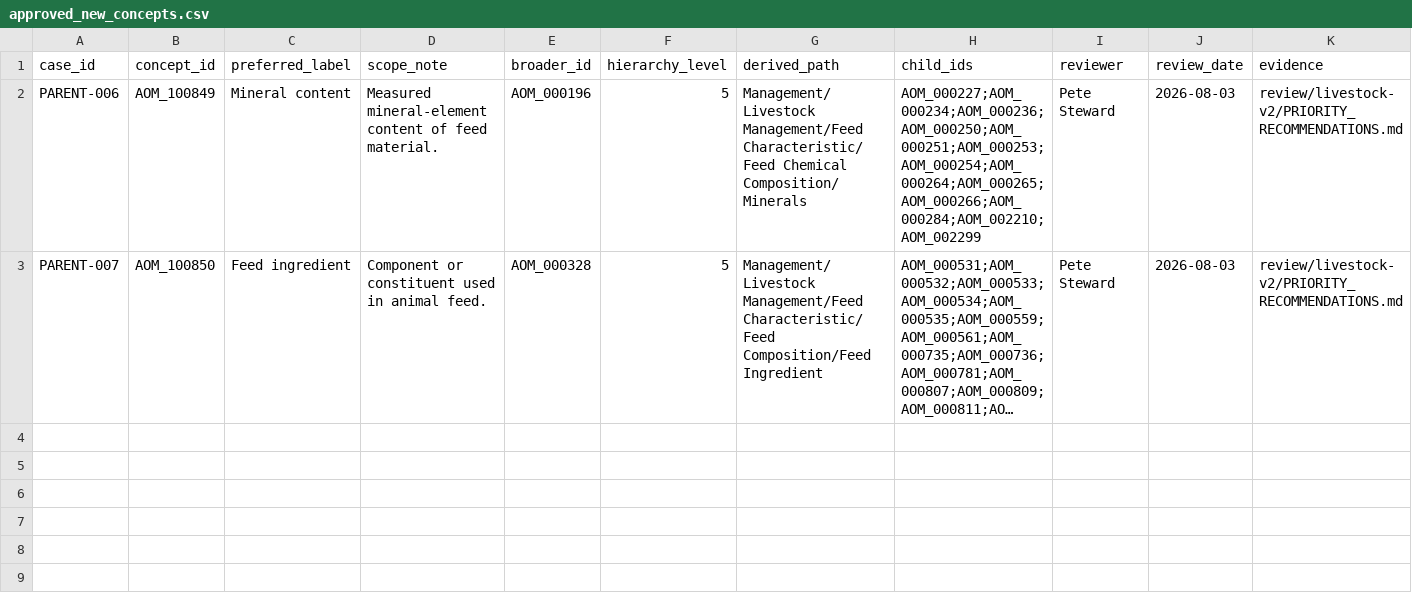
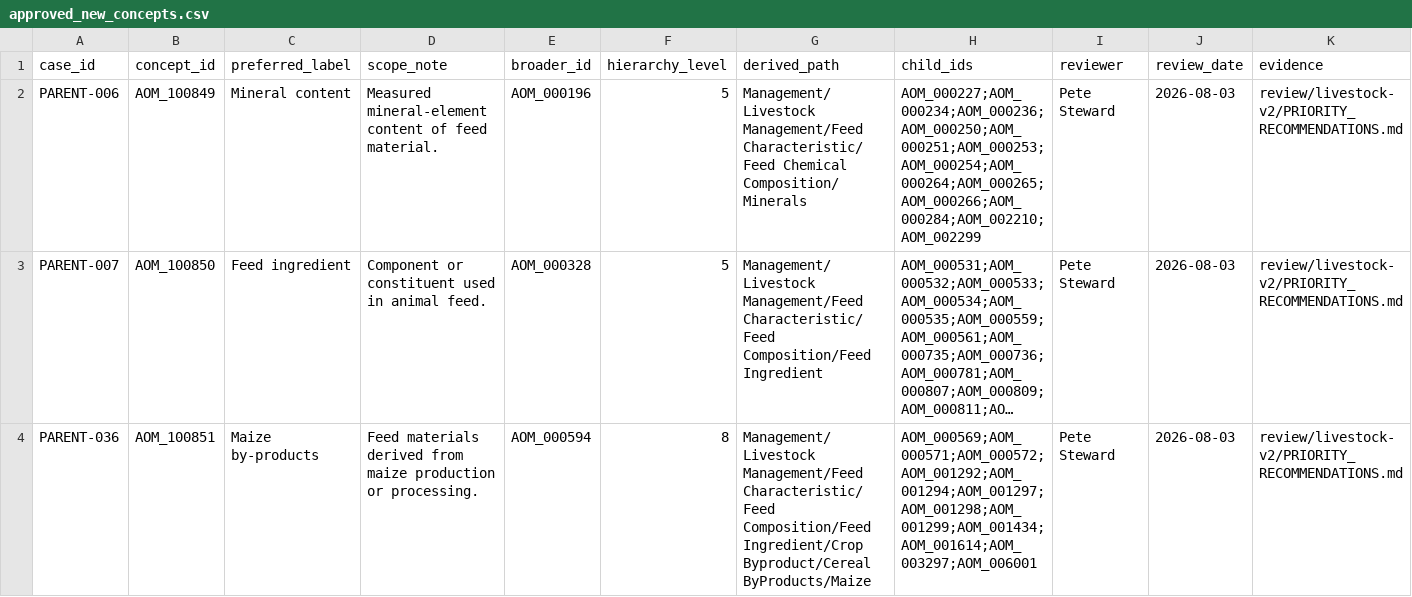
Before and after one commit to ERAgriculture/era-aom, a CSV file: data/livestock-staging/approved_new_concepts.csv, drawn as a sheet; only a part is shown; long unchanged cells end in …; rows hold the shown columns only; the diff names each change by its address in the sheet, - before the commit and + after, or states it on an @@ line.

```diff
--- a/data/livestock-staging/approved_new_concepts.csv
+++ b/data/livestock-staging/approved_new_concepts.csv
+row 4: PARENT-036 | AOM_100851 | Maize by-products | Feed materials derived from maize production or processing. | AOM_000594 | 8 | Management/Livestock Management/Feed Characteristic/Feed Composition/Feed Ingredient/Crop Byproduct/Cereal ByProducts/Maize | AOM_000569;AOM_000571;AOM_000572;AOM_001292;AOM_001294;AOM_001297;AOM_001298;AOM_001299;AOM_001434;AOM_001614;AOM_003297;AOM_006001 | Pete Steward | 2026-08-03 | review/livestock-v2/PRIORITY_RECOMMENDATIONS.md
```
Also changed, not shown: data/livestock-staging/concepts.csv, data/livestock-staging/hierarchy_gaps.csv, 23 other files.
